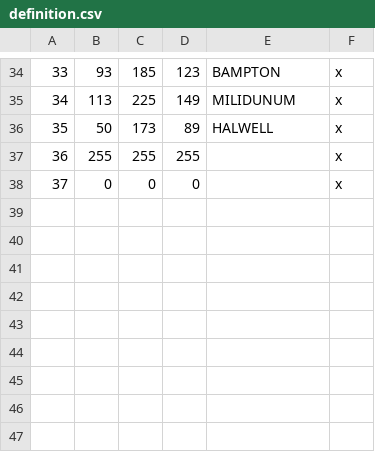
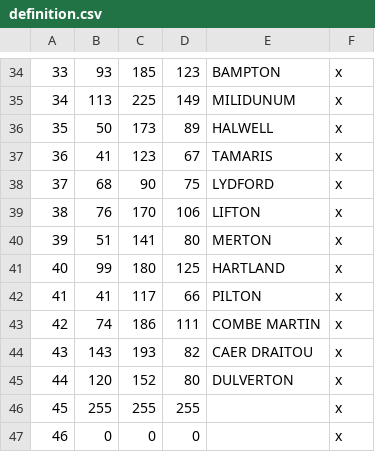
Before and after one commit to DC123456789/Britannia-The-Winter-King-CK3, a CSV file: Britannia/map_data/definition.csv, drawn as a sheet; only a part is shown, gaps mark what is left out; addresses are those after the commit; the diff names each change by its address in the sheet, - before the commit and + after, or states it on an @@ line.

```diff
--- a/Britannia/map_data/definition.csv
+++ b/Britannia/map_data/definition.csv
+row 37: 36 | 41 | 123 | 67 | TAMARIS | x
+row 38: 37 | 68 | 90 | 75 | LYDFORD | x
+row 39: 38 | 76 | 170 | 106 | LIFTON | x
+row 40: 39 | 51 | 141 | 80 | MERTON | x
+row 41: 40 | 99 | 180 | 125 | HARTLAND | x
+row 42: 41 | 41 | 117 | 66 | PILTON | x
+row 43: 42 | 74 | 186 | 111 | COMBE MARTIN | x
+row 44: 43 | 143 | 193 | 82 | CAER DRAITOU | x
+row 45: 44 | 120 | 152 | 80 | DULVERTON | x
@@ column A renumbered from row 46 down @@
```
Also changed, not shown: 14 other files.
